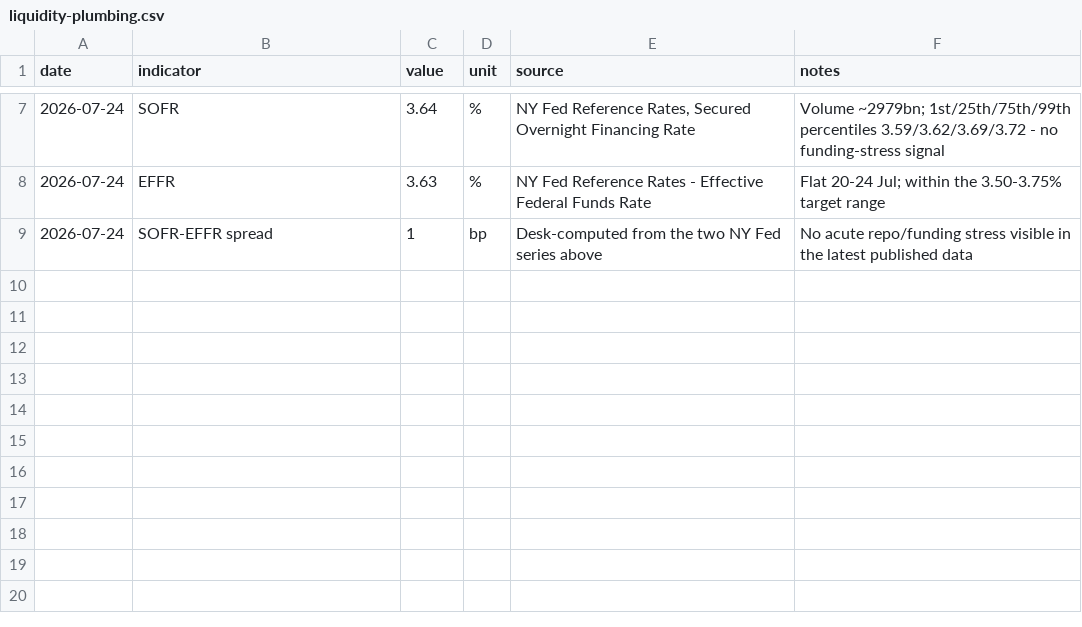
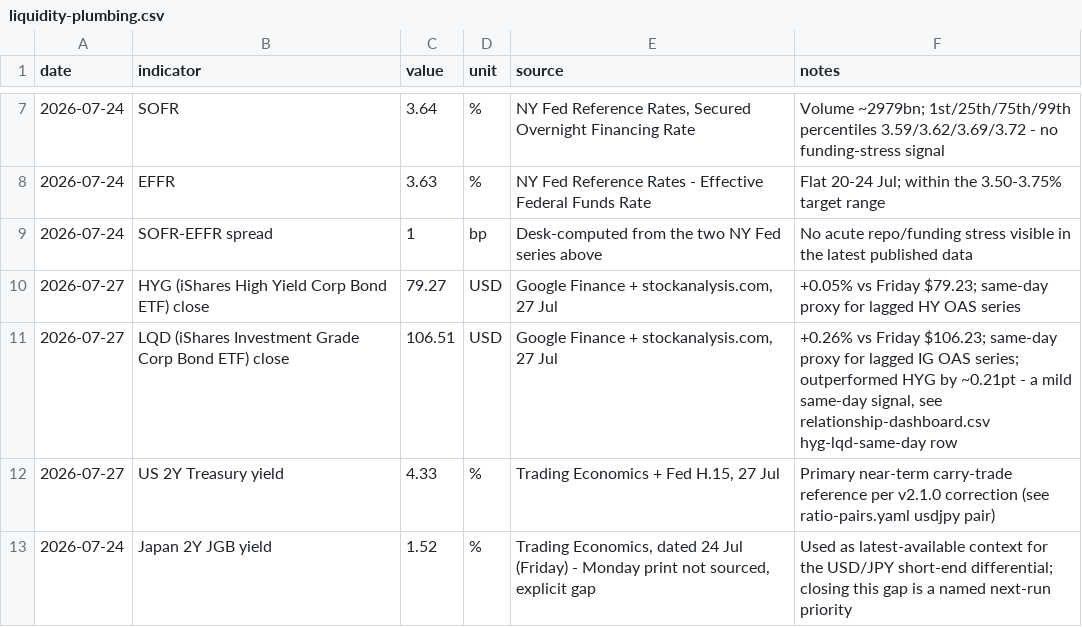
Before and after one commit to triunai/iris-lite, a CSV file: trackers/liquidity-plumbing.csv, drawn as a sheet; only a part is shown, gaps mark what is left out.

```diff
--- a/trackers/liquidity-plumbing.csv
+++ b/trackers/liquidity-plumbing.csv
@@ -9 +9,5 @@ date,indicator,value,unit,source,notes
 2026-07-24,SOFR-EFFR spread,1,bp,Desk-computed from the two NY Fed series above,No acute repo/funding stress visible in the latest published data
+2026-07-27,HYG (iShares High Yield Corp Bond ETF) close,79.27,USD,"Google Finance + stockanalysis.com, 27 Jul",+0.05% vs Friday $79.23; same-day proxy for lagged HY OAS series
+2026-07-27,LQD (iShares Investment Grade Corp Bond ETF) close,106.51,USD,"Google Finance + stockanalysis.com, 27 Jul","+0.26% vs Friday $106.23; same-day proxy for lagged IG OAS series; outperformed HYG by ~0.21pt - a mild same-day signal, see relationship-dashboard.csv hyg-lqd-same-day row"
+2026-07-27,US 2Y Treasury yield,4.33,%,"Trading Economics + Fed H.15, 27 Jul",Primary near-term carry-trade reference per v2.1.0 correction (see ratio-pairs.yaml usdjpy pair)
+2026-07-24,Japan 2Y JGB yield,1.52,%,"Trading Economics, dated 24 Jul (Friday) - Monday print not sourced, explicit gap",Used as latest-available context for the USD/JPY short-end differential; closing this gap is a named next-run priority
```
Also changed, not shown: trackers/political-reaction-function.csv, trackers/relationship-dashboard.csv, 7 other files.
